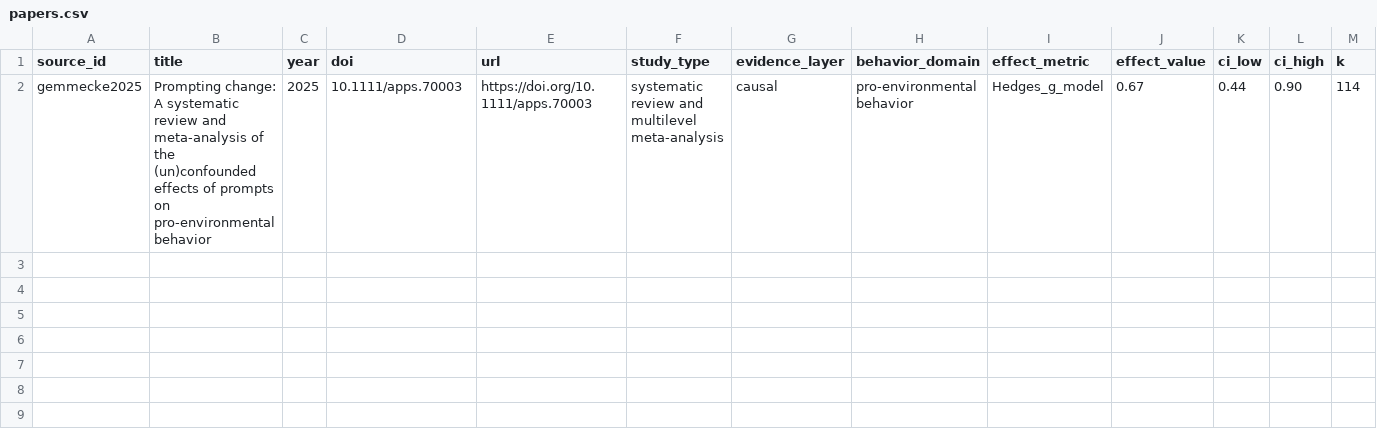
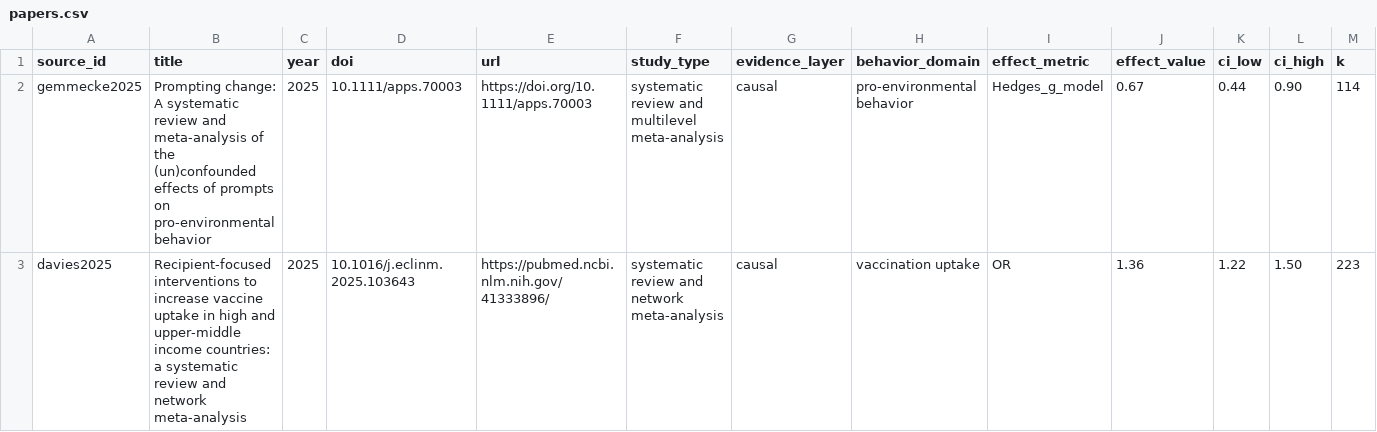
Before and after one commit to isayaGIT/behavior-metarank, a CSV file: mechanisms/prompts-reminders/papers.csv, drawn as a sheet; only a part is shown; rows hold the shown columns only; the diff names each change by its address in the sheet, - before the commit and + after, or states it on an @@ line.

```diff
--- a/mechanisms/prompts-reminders/papers.csv
+++ b/mechanisms/prompts-reminders/papers.csv
+row 3: davies2025 | Recipient-focused interventions to increase vaccine uptake in high and upper-middle income countries: a systematic review and network meta-analysis | 2025 | 10.1016/j.eclinm.2025.103643 | https://pubmed.ncbi.nlm.nih.gov/41333896/ | systematic review and network meta-analysis | causal | vaccination uptake | OR | 1.36 | 1.22 | 1.50 | 223
```
Also changed, not shown: generated/evidence_matrix.csv, generated/papers.csv, 25 other files.
